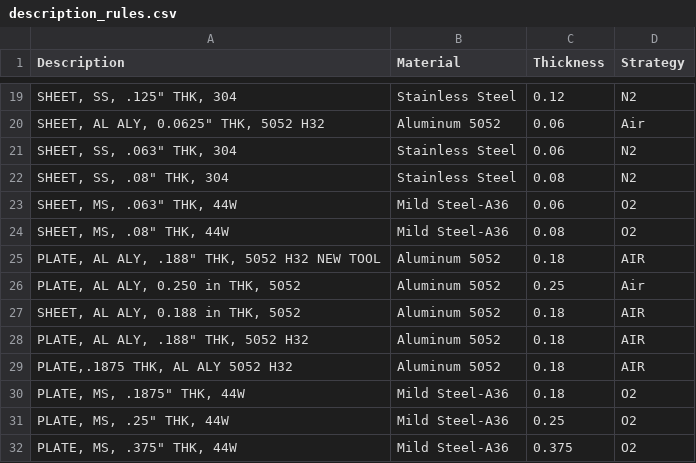
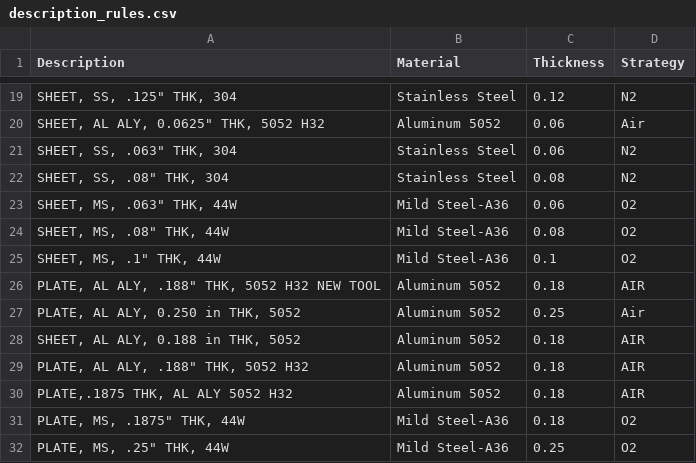
Before and after one commit to cameroneevenson-lgtm/inventor_to_radan, a CSV file: description_rules.csv, drawn as a sheet; only a part is shown, gaps mark what is left out; the shorter side is filled out with more unchanged rows; the diff names each change by its address in the sheet, - before the commit and + after, or states it on an @@ line.

```diff
--- a/description_rules.csv
+++ b/description_rules.csv
+row 25: SHEET, MS, .1" THK, 44W | Mild Steel-A36 | 0.1 | O2
```
